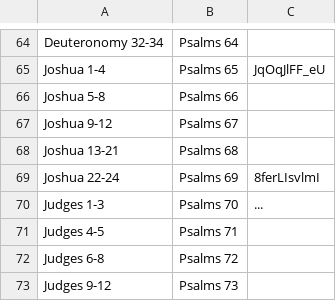
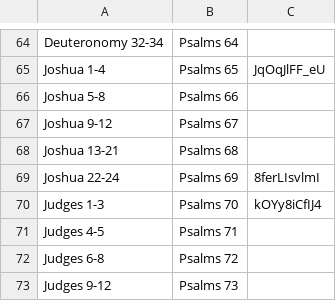
Before and after one commit to leighmcculloch/readprayrepeat.com, a CSV file: data/data.csv, drawn as a sheet; only a part is shown, gaps mark what is left out.

Commit message:
Add video for Judges

```diff
--- a/data/data.csv
+++ b/data/data.csv
@@ -69,3 +69,3 @@ Joshua      13-21, Psalms  68,
 Joshua      22-24, Psalms  69, 8ferLIsvlmI
-Judges       1-3 , Psalms  70, ...
+Judges       1-3 , Psalms  70, kOYy8iCfIJ4
 Judges       4-5 , Psalms  71,
```
